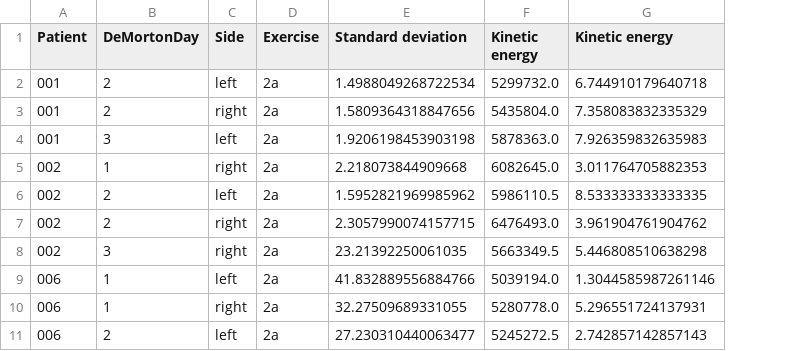
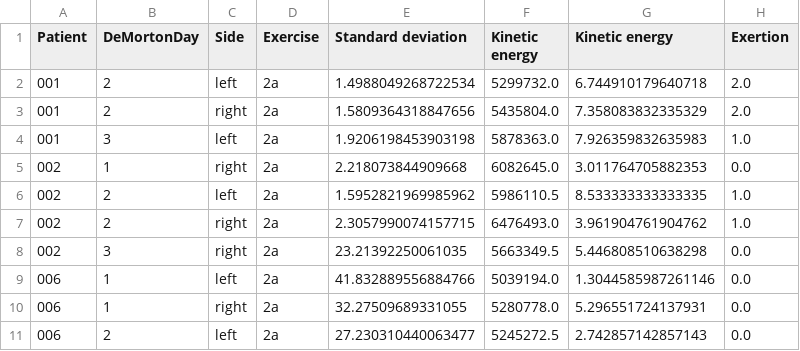
Before and after one commit to hirsch-lab/mhealth, a CSV file: studies/imove/analysis/acceleration/scores_ALL_ex.csv, drawn as a sheet; only a part is shown; the diff names each change by its address in the sheet, - before the commit and + after, or states it on an @@ line.

Commit message:
add features: bmi, exertion

```diff
--- a/studies/imove/analysis/acceleration/scores_ALL_ex.csv
+++ b/studies/imove/analysis/acceleration/scores_ALL_ex.csv
+column H (Exertion), rows 2-11: 2.0 | 2.0 | 1.0 | 0.0 | 1.0 | 1.0 | 0.0 | 0.0 | 0.0 | 0.0
```
Also changed, not shown: 3 other files.
